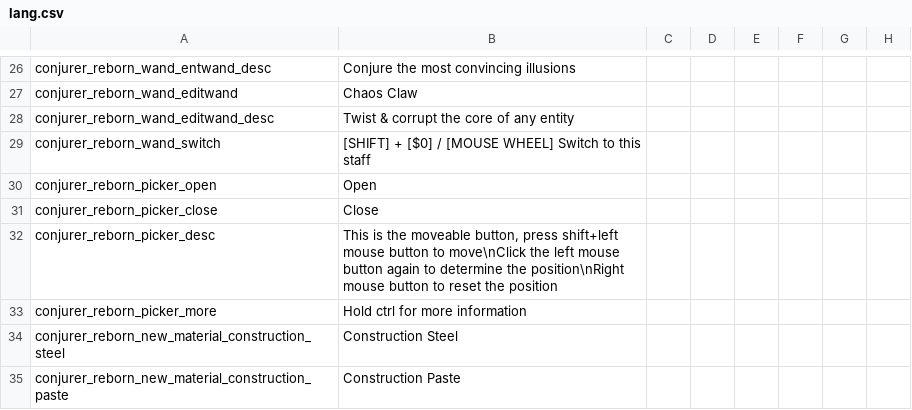
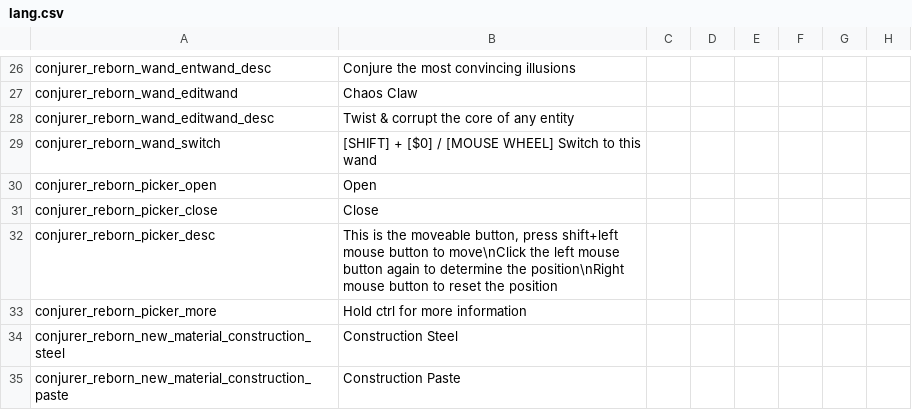
Before and after one commit to KagiamamaHIna/conjurer_reborn, a CSV file: files/lang/lang.csv, drawn as a sheet; only a part is shown, gaps mark what is left out; the diff names each change by its address in the sheet, - before the commit and + after, or states it on an @@ line.

Commit message:
Language issues

```diff
--- a/files/lang/lang.csv
+++ b/files/lang/lang.csv
-B29: …to this staff
+B29: …to this wand
```
